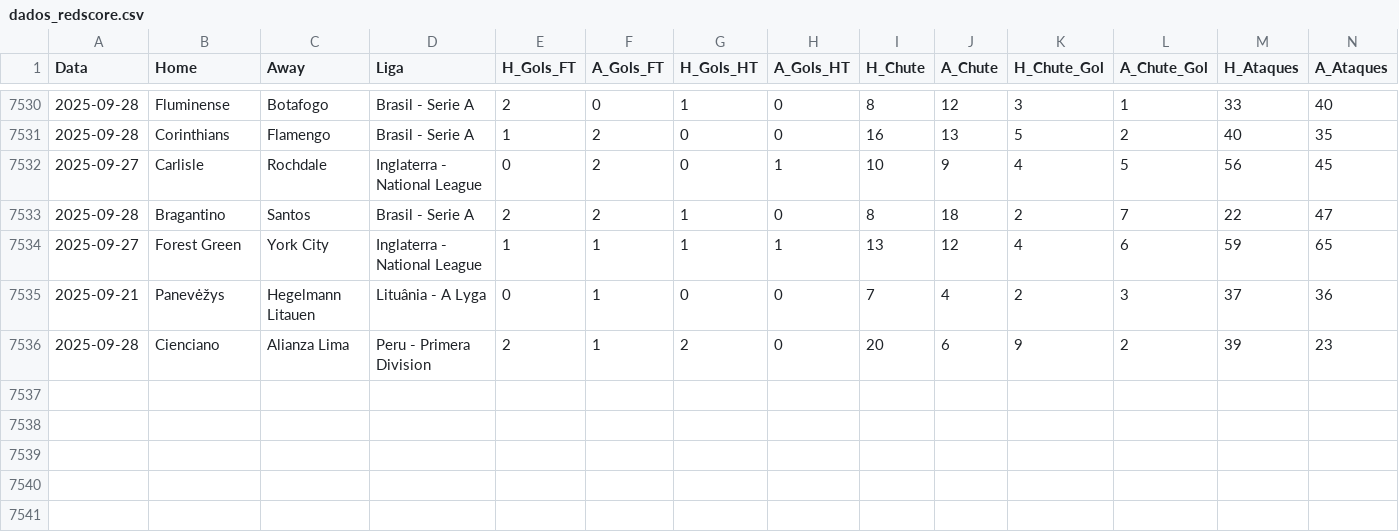
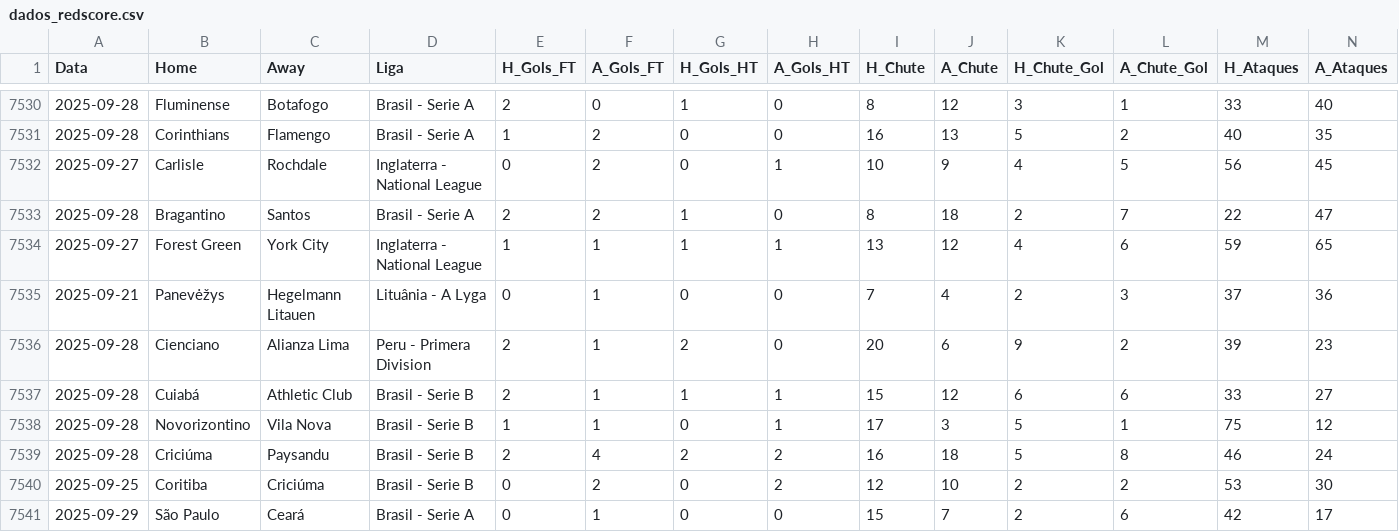
Before and after one commit to rafa3lsilva/webscrapping_redscore, a CSV file: dados_redscore.csv, drawn as a sheet; only a part is shown, gaps mark what is left out; rows hold the shown columns only; the diff names each change by its address in the sheet, - before the commit and + after, or states it on an @@ line.

Commit message:
atualizando base de dados e jogos do dia 02-10-2025

```diff
--- a/dados_redscore.csv
+++ b/dados_redscore.csv
+row 7537: 2025-09-28 | Cuiabá | Athletic Club | Brasil - Serie B | 2 | 1 | 1 | 1 | 15 | 12 | 6 | 6 | 33 | 27
+row 7538: 2025-09-28 | Novorizontino | Vila Nova | Brasil - Serie B | 1 | 1 | 0 | 1 | 17 | 3 | 5 | 1 | 75 | 12
+row 7539: 2025-09-28 | Criciúma | Paysandu | Brasil - Serie B | 2 | 4 | 2 | 2 | 16 | 18 | 5 | 8 | 46 | 24
+row 7540: 2025-09-25 | Coritiba | Criciúma | Brasil - Serie B | 0 | 2 | 0 | 2 | 12 | 10 | 2 | 2 | 53 | 30
+row 7541: 2025-09-29 | São Paulo | Ceará | Brasil - Serie A | 0 | 1 | 0 | 0 | 15 | 7 | 2 | 6 | 42 | 17
```
Also changed, not shown: 4 other files.
